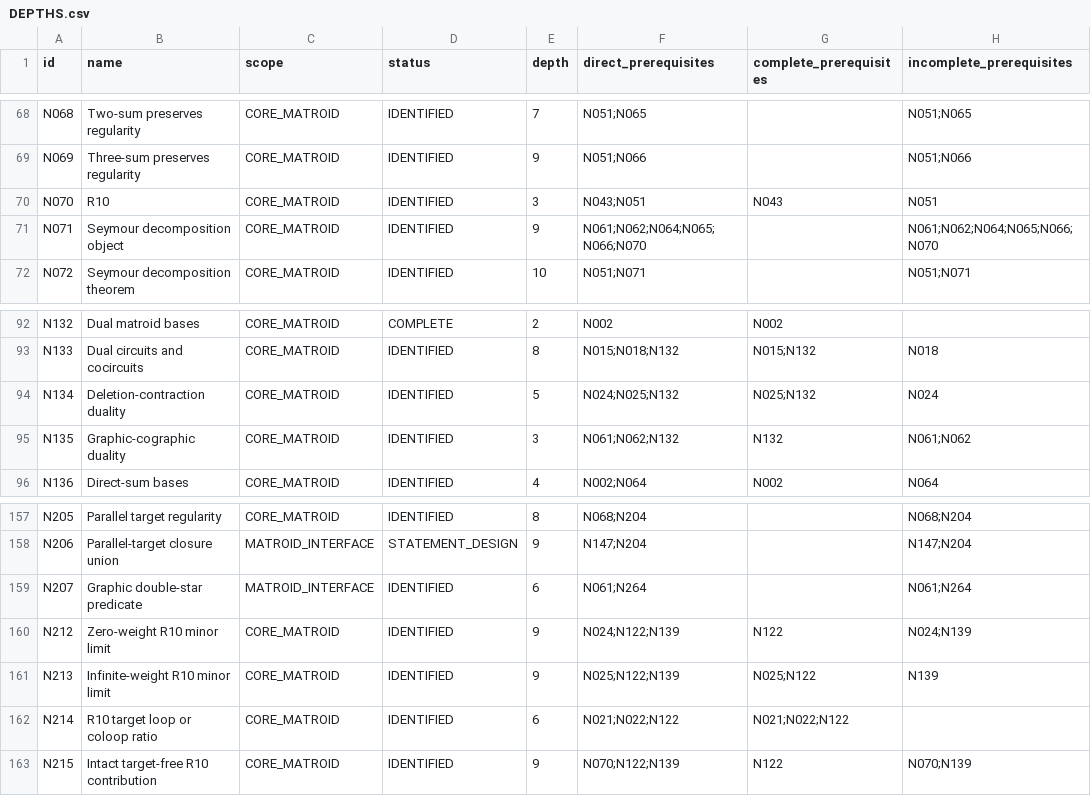
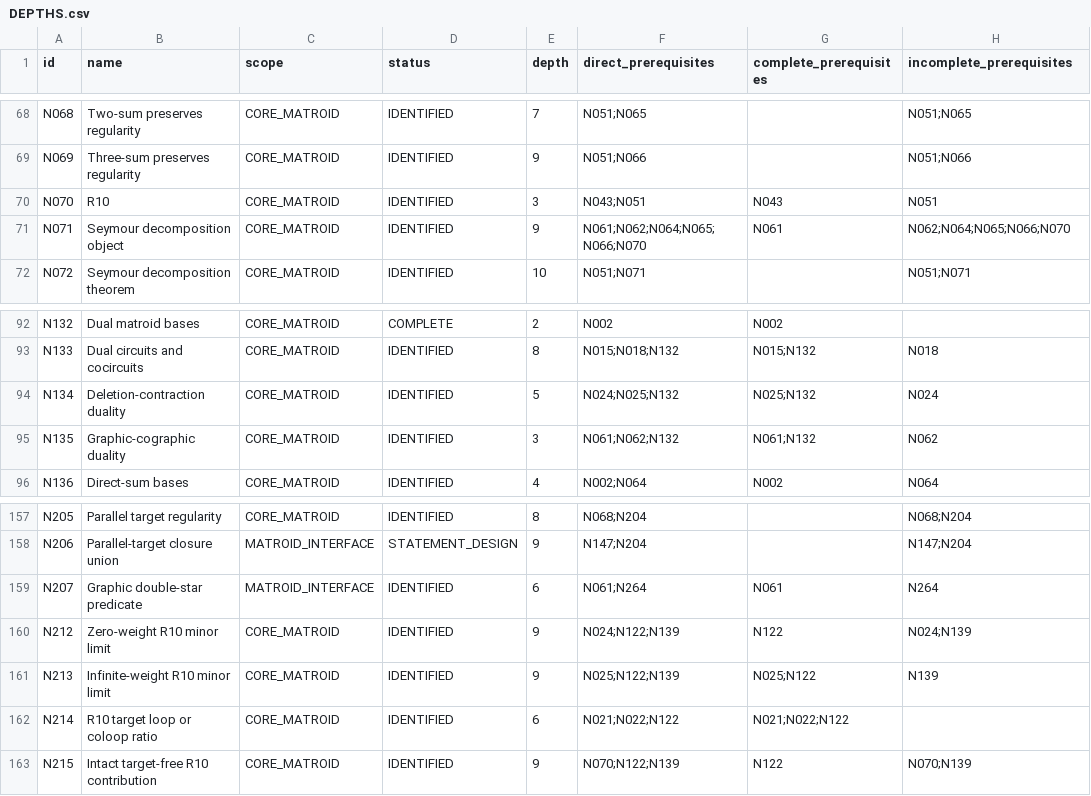
Before and after one commit to birdrat-lab/matroid-test-lean, a CSV file: Matroid/DEPTHS.csv, drawn as a sheet; only a part is shown, gaps mark what is left out; the diff covers the shown part only.

```diff
--- a/Matroid/DEPTHS.csv
+++ b/Matroid/DEPTHS.csv
@@ -70,3 +70,3 @@ N069,Three-sum preserves regularity,CORE_MATROID,IDENTIFIED,9,N051;N066,,N051;N0
 N070,R10,CORE_MATROID,IDENTIFIED,3,N043;N051,N043,N051
-N071,Seymour decomposition object,CORE_MATROID,IDENTIFIED,9,N061;N062;N064;N065;N066;N070,,N061;N062;N064;N065;N066;N070
+N071,Seymour decomposition object,CORE_MATROID,IDENTIFIED,9,N061;N062;N064;N065;N066;N070,N061,N062;N064;N065;N066;N070
 N072,Seymour decomposition theorem,CORE_MATROID,IDENTIFIED,10,N051;N071,,N051;N071
@@ -94,3 +94,3 @@ N133,Dual circuits and cocircuits,CORE_MATROID,IDENTIFIED,8,N015;N018;N132,N015;
 N134,Deletion-contraction duality,CORE_MATROID,IDENTIFIED,5,N024;N025;N132,N025;N132,N024
-N135,Graphic-cographic duality,CORE_MATROID,IDENTIFIED,3,N061;N062;N132,N132,N061;N062
+N135,Graphic-cographic duality,CORE_MATROID,IDENTIFIED,3,N061;N062;N132,N061;N132,N062
 N136,Direct-sum bases,CORE_MATROID,IDENTIFIED,4,N002;N064,N002,N064
@@ -158,3 +158,3 @@ N205,Parallel target regularity,CORE_MATROID,IDENTIFIED,8,N068;N204,,N068;N204
 N206,Parallel-target closure union,MATROID_INTERFACE,STATEMENT_DESIGN,9,N147;N204,,N147;N204
-N207,Graphic double-star predicate,MATROID_INTERFACE,IDENTIFIED,6,N061;N264,,N061;N264
+N207,Graphic double-star predicate,MATROID_INTERFACE,IDENTIFIED,6,N061;N264,N061,N264
 N212,Zero-weight R10 minor limit,CORE_MATROID,IDENTIFIED,9,N024;N122;N139,N122,N024;N139
```
Also changed, not shown: 19 edited cells elsewhere in this file, 4 other files.
